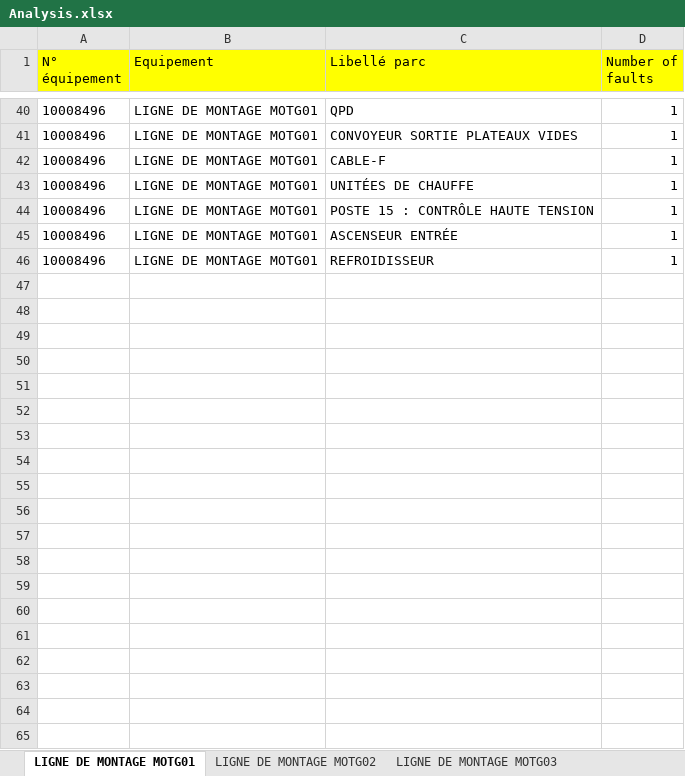
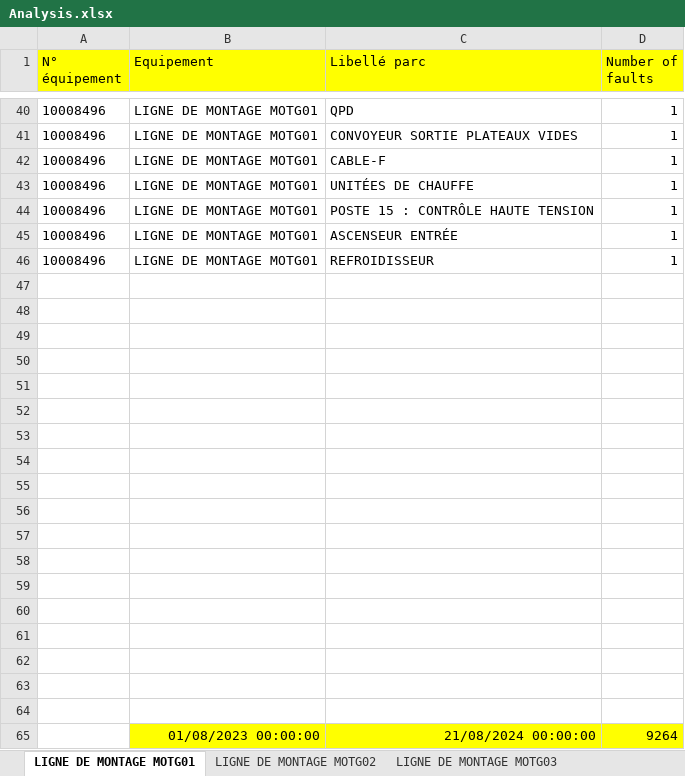
Before and after one commit to truongle1110/SEW-data-analysis, an Excel workbook: new_data/Analysis.xlsx, sheet LIGNE DE MONTAGE MOTG01, drawn as a sheet; only a part is shown, gaps mark what is left out; values as stored, in another font and other column widths than the file's, no borders; the diff names each change by its address in the sheet, - before the commit and + after, or states it on an @@ line.

```diff
--- a/new_data/Analysis.xlsx (sheet LIGNE DE MONTAGE MOTG01)
+++ b/new_data/Analysis.xlsx (sheet LIGNE DE MONTAGE MOTG01)
+row 47: (empty)
+row 48: (empty)
+row 49: (empty)
+row 50: (empty)
+row 51: (empty)
+row 52: (empty)
+row 53: (empty)
+row 54: (empty)
+row 55: (empty)
+row 56: (empty)
+row 57: (empty)
+row 58: (empty)
+row 59: (empty)
+row 60: (empty)
+row 61: (empty)
+row 62: (empty)
+row 63: (empty)
+row 64: (empty)
+row 65:  | 01/08/2023 00:00:00 | 21/08/2024 00:00:00 | 9264
```
Also changed, not shown: sheet LIGNE DE MONTAGE MOTG05, sheet LIGNE DE MONTAGE MOTP04, sheet LIGNE DE MONTAGE IMS MOTP, sheet LIGNE DE MONTAGE IMS MOTG, sheet LIGNE DE MONTAGE MOTP 08, sheet ARMOIRE CONNECTEURS RESERVE MOT, new_data/CORIM MOTP MOTG 2023 2024.xlsx, 2 other files.
